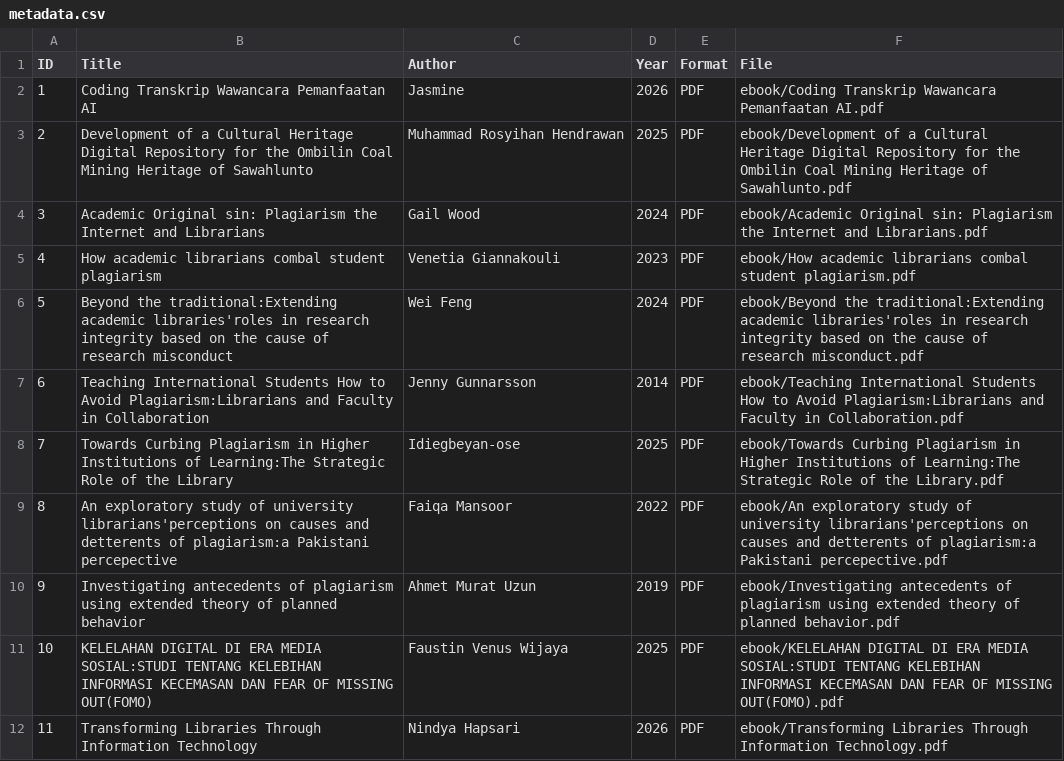
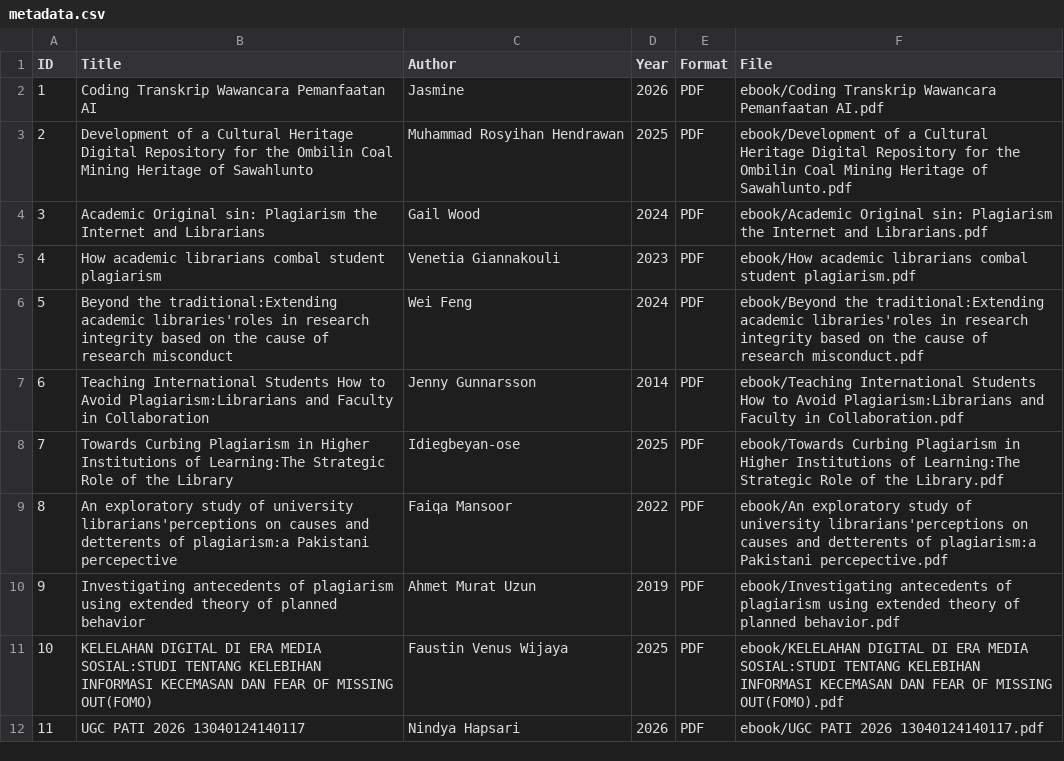
Before and after one commit to nindyahapsari2508-cmd/perpustakaandigitalc, a CSV file: metadata/metadata.csv, drawn as a sheet.

Commit message:
Update metadata.csv

```diff
--- a/metadata/metadata.csv
+++ b/metadata/metadata.csv
@@ -11,2 +11,2 @@ ID,Title,Author,Year,Format,File
 10,KELELAHAN DIGITAL DI ERA MEDIA SOSIAL:STUDI TENTANG KELEBIHAN INFORMASI KECEMASAN DAN FEAR OF MISSING OUT(FOMO),Faustin Venus Wijaya,2025,PDF,ebook/KELELAHAN DIGITAL DI ERA MEDIA SOSIAL:STUDI TENTANG KELEBIHAN INFORMASI KECEMASAN DAN FEAR OF MISSING OUT(FOMO).pdf
-11,Transforming Libraries Through Information Technology,Nindya Hapsari,2026,PDF,ebook/Transforming Libraries Through Information Technology.pdf
+11,UGC PATI 2026 13040124140117,Nindya Hapsari,2026,PDF,ebook/UGC PATI 2026 13040124140117.pdf
```
